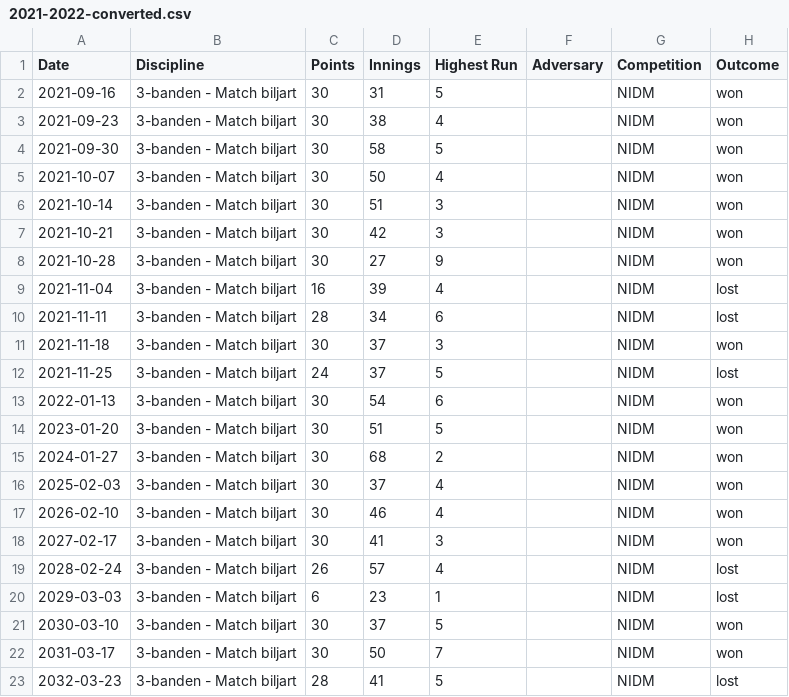
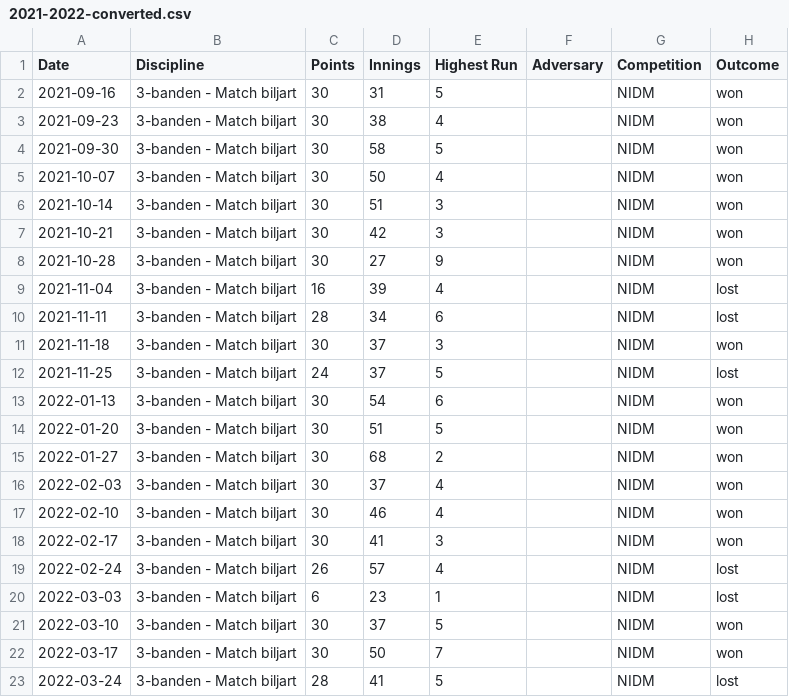
Before and after one commit to jgodeyne/billiardresults, a CSV file: app/data/2021-2022-converted.csv, drawn as a sheet.

```diff
--- a/app/data/2021-2022-converted.csv
+++ b/app/data/2021-2022-converted.csv
@@ -13,11 +13,11 @@ Date,Discipline,Points,Innings,Highest Run,Adversary,Competition,Outcome
 2022-01-13,3-banden - Match biljart,30,54,6,,NIDM,won
-2023-01-20,3-banden - Match biljart,30,51,5,,NIDM,won
-2024-01-27,3-banden - Match biljart,30,68,2,,NIDM,won
-2025-02-03,3-banden - Match biljart,30,37,4,,NIDM,won
-2026-02-10,3-banden - Match biljart,30,46,4,,NIDM,won
-2027-02-17,3-banden - Match biljart,30,41,3,,NIDM,won
-2028-02-24,3-banden - Match biljart,26,57,4,,NIDM,lost
-2029-03-03,3-banden - Match biljart,6,23,1,,NIDM,lost
-2030-03-10,3-banden - Match biljart,30,37,5,,NIDM,won
-2031-03-17,3-banden - Match biljart,30,50,7,,NIDM,won
-2032-03-23,3-banden - Match biljart,28,41,5,,NIDM,lost
+2022-01-20,3-banden - Match biljart,30,51,5,,NIDM,won
+2022-01-27,3-banden - Match biljart,30,68,2,,NIDM,won
+2022-02-03,3-banden - Match biljart,30,37,4,,NIDM,won
+2022-02-10,3-banden - Match biljart,30,46,4,,NIDM,won
+2022-02-17,3-banden - Match biljart,30,41,3,,NIDM,won
+2022-02-24,3-banden - Match biljart,26,57,4,,NIDM,lost
+2022-03-03,3-banden - Match biljart,6,23,1,,NIDM,lost
+2022-03-10,3-banden - Match biljart,30,37,5,,NIDM,won
+2022-03-17,3-banden - Match biljart,30,50,7,,NIDM,won
+2022-03-24,3-banden - Match biljart,28,41,5,,NIDM,lost
```
Also changed, not shown: app/data/2021-2022-Tabel 1.csv, 1 other file.
